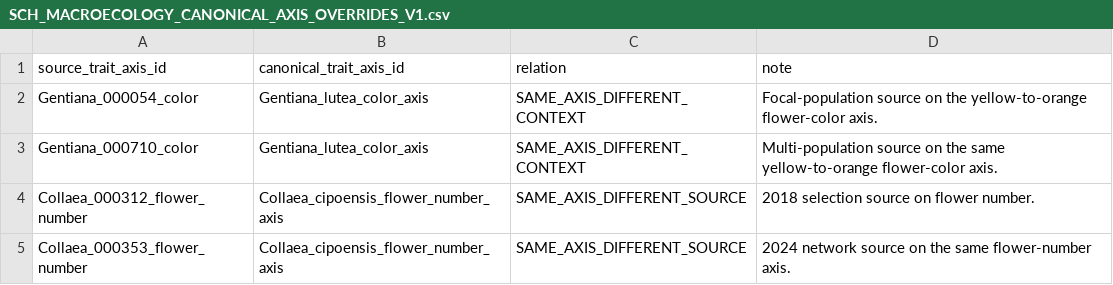
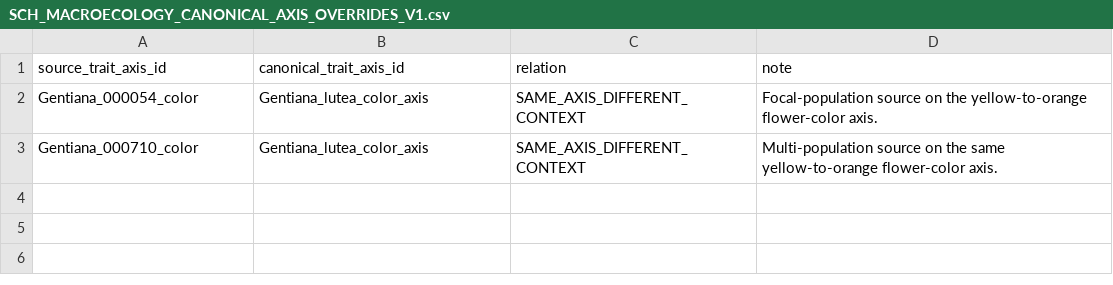
Before and after one commit to zuizui0223/sch, a CSV file: data/SCH_MACROECOLOGY_CANONICAL_AXIS_OVERRIDES_V1.csv, drawn as a sheet.

Commit message:
Restore V1 canonical override scope

```diff
--- a/data/SCH_MACROECOLOGY_CANONICAL_AXIS_OVERRIDES_V1.csv
+++ b/data/SCH_MACROECOLOGY_CANONICAL_AXIS_OVERRIDES_V1.csv
@@ -3,3 +3 @@ Gentiana_000054_color,Gentiana_lutea_color_axis,SAME_AXIS_DIFFERENT_CONTEXT,"Foc
 Gentiana_000710_color,Gentiana_lutea_color_axis,SAME_AXIS_DIFFERENT_CONTEXT,"Multi-population source on the same yellow-to-orange flower-color axis."
-Collaea_000312_flower_number,Collaea_cipoensis_flower_number_axis,SAME_AXIS_DIFFERENT_SOURCE,"2018 selection source on flower number."
-Collaea_000353_flower_number,Collaea_cipoensis_flower_number_axis,SAME_AXIS_DIFFERENT_SOURCE,"2024 network source on the same flower-number axis."
```
